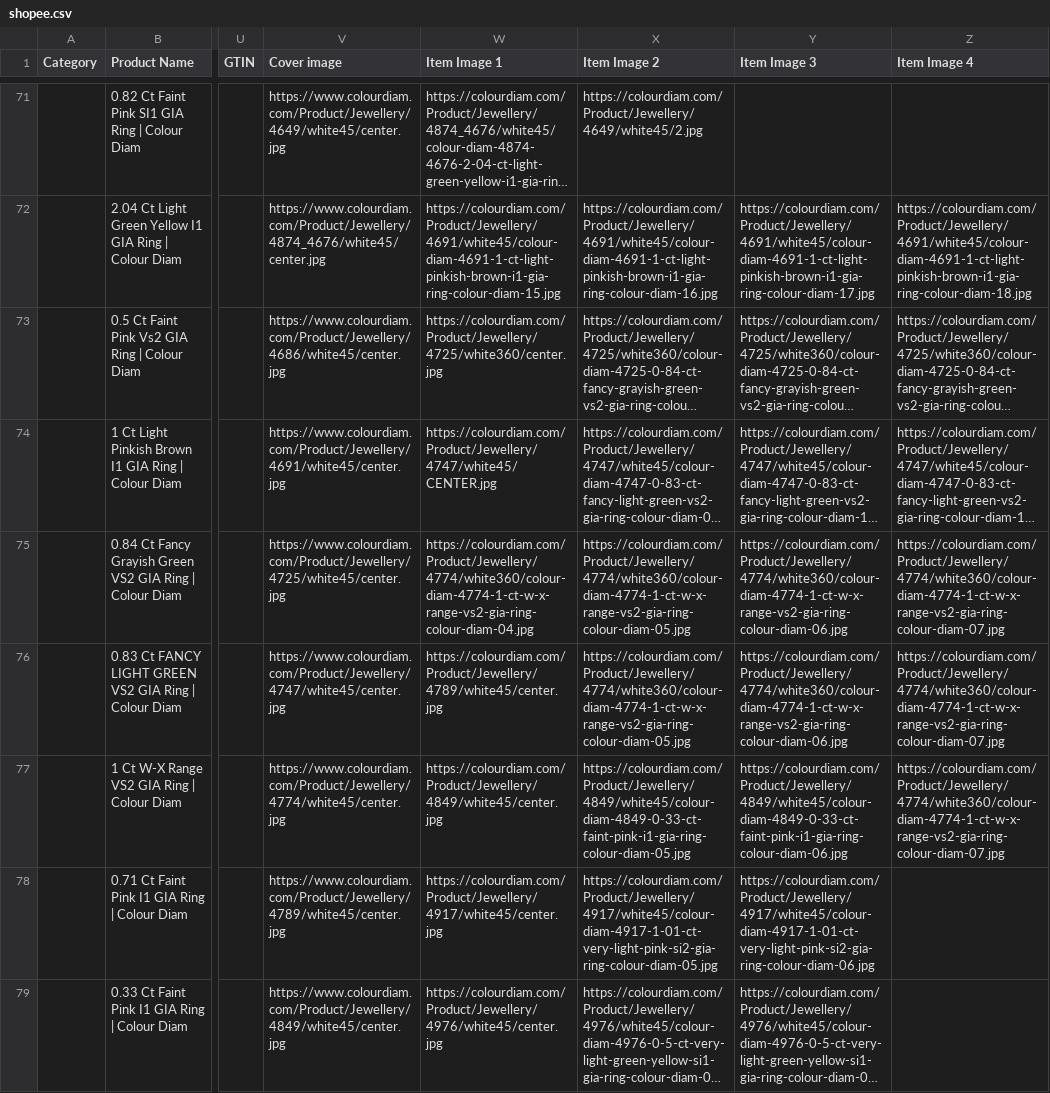
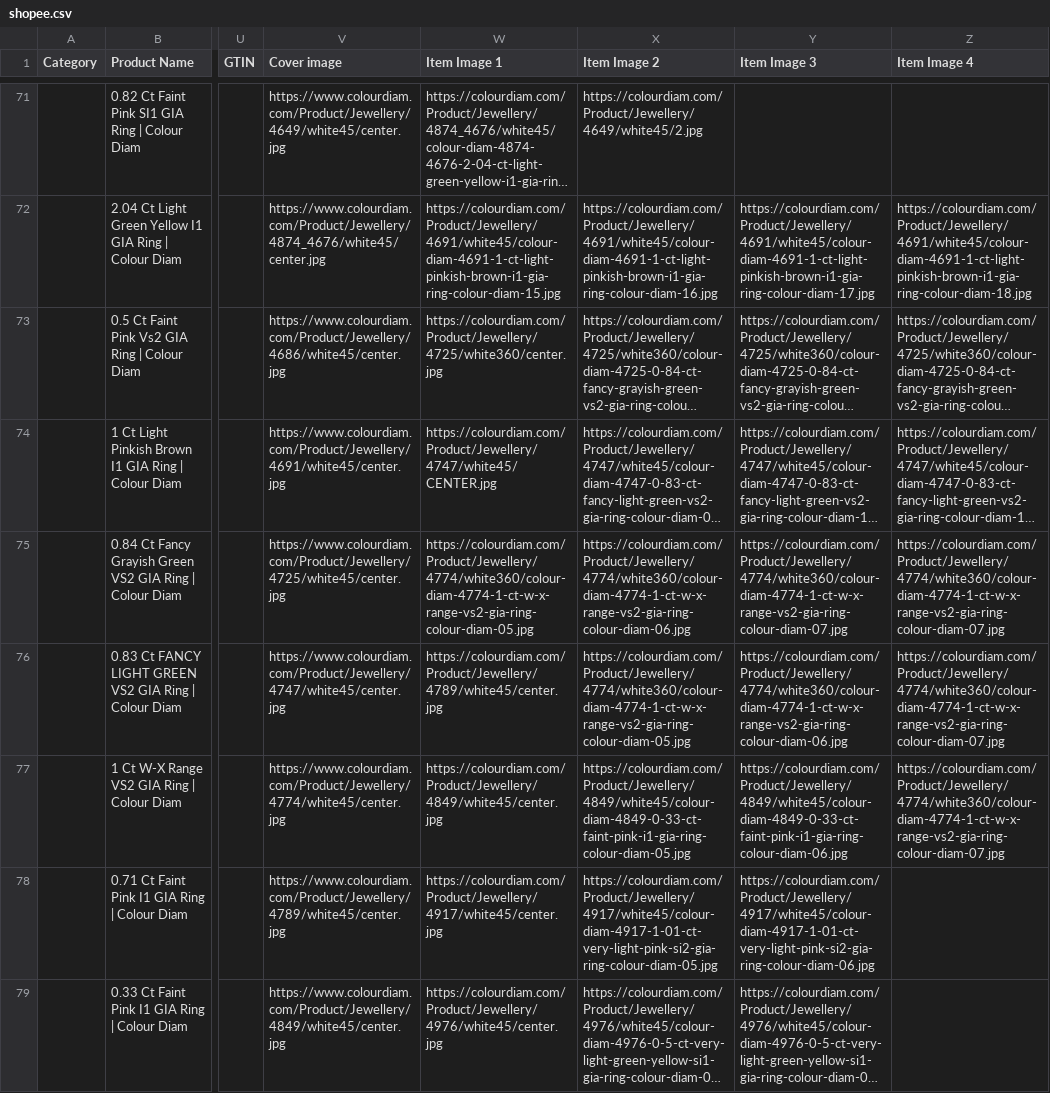
Before and after one commit to dhruvalshah3557-droid/google-sheet-data-fill, a CSV file: data/shopee.csv, drawn as a sheet; only a part is shown, gaps mark what is left out; long unchanged cells end in …; the diff covers the shown part only; the diff names each change by its address in the sheet, - before the commit and + after, or states it on an @@ line.

```diff
--- a/data/shopee.csv
+++ b/data/shopee.csv
-W75 (Item Image 1): https://colourdiam.com/Product/Jewellery/4774/white360/colour-diam-4774-1-ct-w-x-range-vs2-gia-ring-colour-diam-04.jpg
+W75 (Item Image 1): https://colourdiam.com/Product/Jewellery/4774/white360/colour-diam-4774-1-ct-w-x-range-vs2-gia-ring-colour-diam-05.jpg
-X75 (Item Image 2): https://colourdiam.com/Product/Jewellery/4774/white360/colour-diam-4774-1-ct-w-x-range-vs2-gia-ring-colour-diam-05.jpg
+X75 (Item Image 2): https://colourdiam.com/Product/Jewellery/4774/white360/colour-diam-4774-1-ct-w-x-range-vs2-gia-ring-colour-diam-06.jpg
-Y75 (Item Image 3): https://colourdiam.com/Product/Jewellery/4774/white360/colour-diam-4774-1-ct-w-x-range-vs2-gia-ring-colour-diam-06.jpg
+Y75 (Item Image 3): https://colourdiam.com/Product/Jewellery/4774/white360/colour-diam-4774-1-ct-w-x-range-vs2-gia-ring-colour-diam-07.jpg
```
Also changed, not shown: 134 edited cells elsewhere in this file, data/facebook_indo.csv, data/facebook_jpy.csv, 35 other files.
